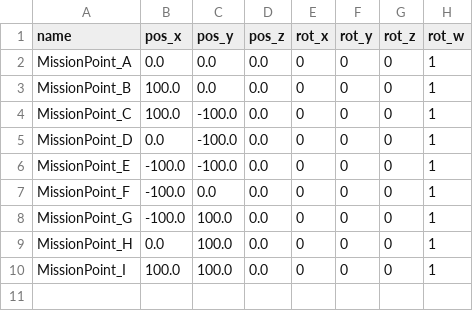
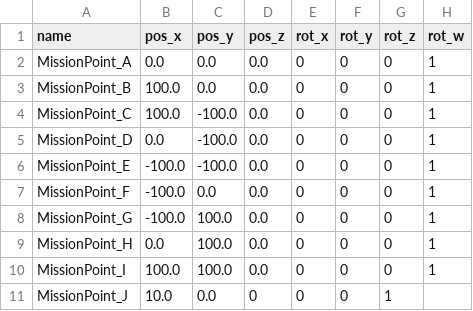
Before and after one commit to TulgaErsal/nato-avt-341-stack, a CSV file: config/mavs_forester_test_points.csv, drawn as a sheet; the diff names each change by its address in the sheet, - before the commit and + after, or states it on an @@ line.

```diff
--- a/config/mavs_forester_test_points.csv
+++ b/config/mavs_forester_test_points.csv
+row 11: MissionPoint_J | 10.0 | 0.0 | 0 | 0 | 0 | 1
```
Also changed, not shown: 6 other files.
